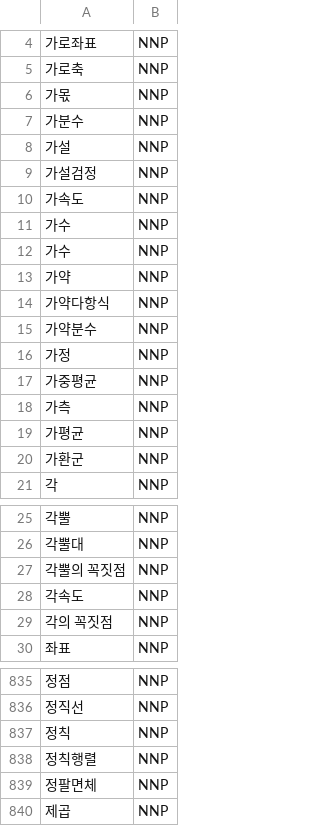
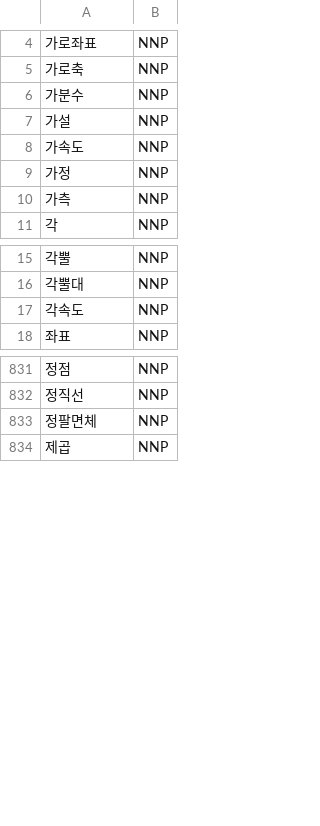
Before and after one commit to simonezz/RecSys, a TSV file: utils/komoran_dict.tsv, drawn as a sheet; only a part is shown, gaps mark what is left out; the diff covers the shown part only.

```diff
--- a/utils/komoran_dict.tsv
+++ b/utils/komoran_dict.tsv
@@ -5,17 +5,7 @@
 가로축	NNP
-가몫	NNP
 가분수	NNP
 가설	NNP
-가설검정	NNP
 가속도	NNP
-가수	NNP
-가수	NNP
-가약	NNP
-가약다항식	NNP
-가약분수	NNP
 가정	NNP
-가중평균	NNP
 가측	NNP
-가평균	NNP
-가환군	NNP
 각	NNP
@@ -26,5 +16,3 @@
 각뿔대	NNP
-각뿔의 꼭짓점	NNP
 각속도	NNP
-각의 꼭짓점	NNP
 좌표	NNP
@@ -836,4 +832,2 @@
 정직선	NNP
-정칙	NNP
-정칙행렬	NNP
 정팔면체	NNP
```
Also changed, not shown: 14 added rows and 6 removed rows elsewhere in this file, 8 other files.
